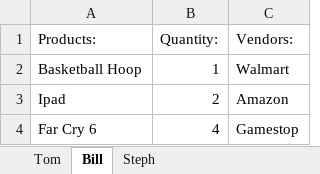
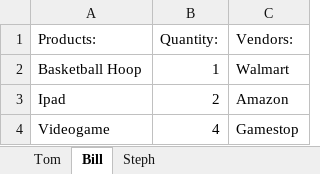
Before and after one commit to 210927-Reston-UiPath/Hong_S_Vand_J-P0, an Excel workbook: Clients.xlsx, sheet Bill, drawn as a sheet; values as stored, in another font and other column widths than the file's, no borders; the diff names each change by its address in the sheet, - before the commit and + after, or states it on an @@ line.

```diff
--- a/Clients.xlsx (sheet Bill)
+++ b/Clients.xlsx (sheet Bill)
-A4 (Products:): Far Cry 6
+A4 (Products:): Videogame
```
Also changed, not shown: sheet Steph.
